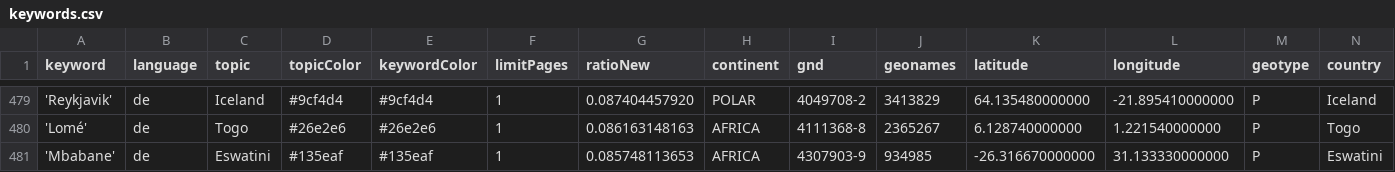
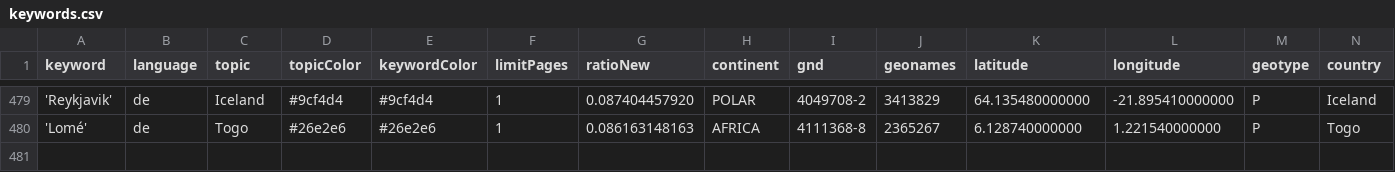
Before and after one commit to mizilett-news/ortsFluesterer, a CSV file: keywords.csv, drawn as a sheet; only a part is shown, gaps mark what is left out; rows hold the shown columns only; the diff names each change by its address in the sheet, - before the commit and + after, or states it on an @@ line.

Commit message:
Commit from GitHub Actions (harvest:0.0)

```diff
--- a/keywords.csv
+++ b/keywords.csv
-row 481: 'Mbabane' | de | Eswatini | #135eaf | #135eaf | 1 | 0.085748113653 | AFRICA | 4307903-9 | 934985 | -26.316670000000 | 31.133330000000 | P | Eswatini
```
